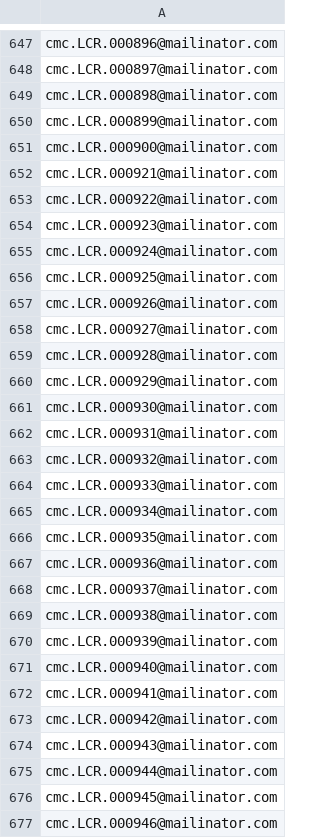
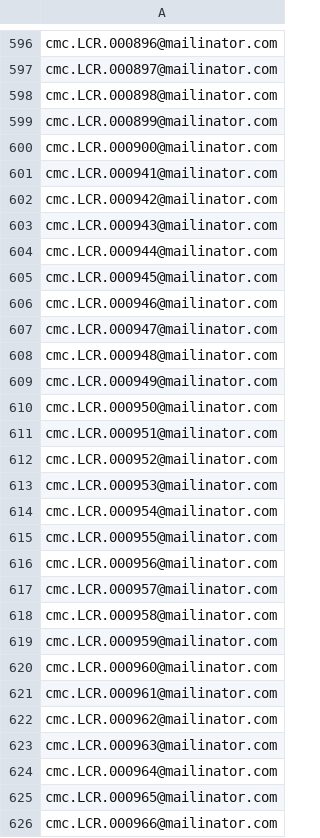
Before and after one commit to jmcadam/cmc-performance-test, a CSV file: src/gatling/resources/IdamUsers.csv, drawn as a sheet; only a part is shown, gaps mark what is left out; the shorter side is filled out with more unchanged rows; the diff covers the shown part only; the diff names each change by its address in the sheet, - before the commit and + after, or states it on an @@ line.

```diff
--- a/src/gatling/resources/IdamUsers.csv
+++ b/src/gatling/resources/IdamUsers.csv
-row 652: cmc.LCR.000921@mailinator.com
-row 653: cmc.LCR.000922@mailinator.com
-row 654: cmc.LCR.000923@mailinator.com
-row 655: cmc.LCR.000924@mailinator.com
-row 656: cmc.LCR.000925@mailinator.com
-row 657: cmc.LCR.000926@mailinator.com
-row 658: cmc.LCR.000927@mailinator.com
-row 659: cmc.LCR.000928@mailinator.com
-row 660: cmc.LCR.000929@mailinator.com
-row 661: cmc.LCR.000930@mailinator.com
-row 662: cmc.LCR.000931@mailinator.com
-row 663: cmc.LCR.000932@mailinator.com
-row 664: cmc.LCR.000933@mailinator.com
-row 665: cmc.LCR.000934@mailinator.com
-row 666: cmc.LCR.000935@mailinator.com
-row 667: cmc.LCR.000936@mailinator.com
-row 668: cmc.LCR.000937@mailinator.com
-row 669: cmc.LCR.000938@mailinator.com
-row 670: cmc.LCR.000939@mailinator.com
-row 671: cmc.LCR.000940@mailinator.com
```
Also changed, not shown: 51 removed rows elsewhere in this file, src/gatling/resources/IdamUsers_noclaim.csv.
